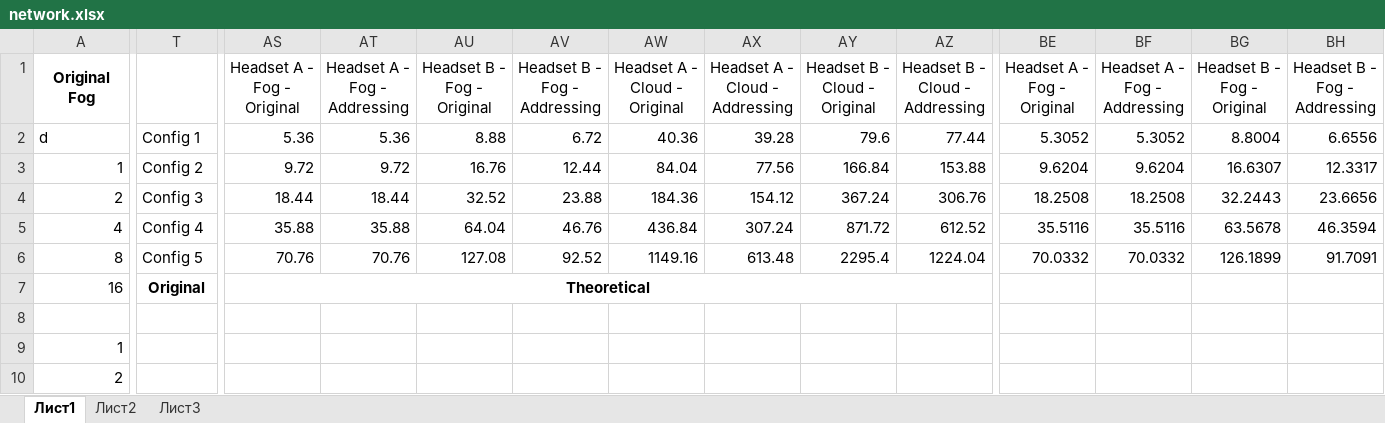
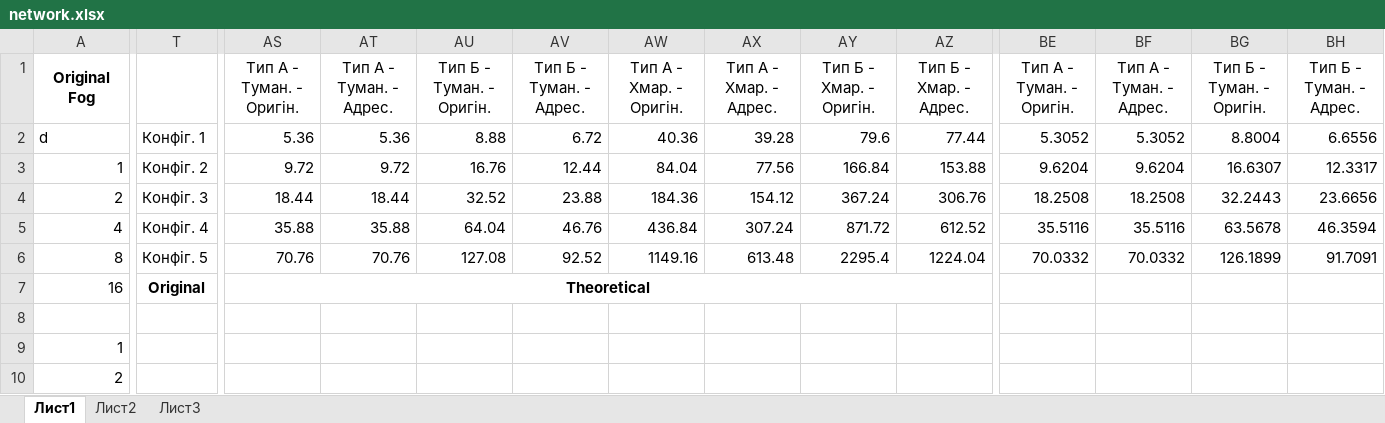
Before and after one commit to assassin4i4ek/altmobfogsim, an Excel workbook: results/network.xlsx, sheet Лист1, drawn as a sheet; only a part is shown, gaps mark what is left out; values as stored, in another font and other column widths than the file's, no borders; charts and pictures not drawn; the diff covers the shown part only; the diff names each change by its address in the sheet, - before the commit and + after, or states it on an @@ line.

```diff
--- a/results/network.xlsx (sheet Лист1)
+++ b/results/network.xlsx (sheet Лист1)
-AS1: Headset A - Fog - Original
+AS1: Тип A - Туман. - Оригін.
-AT1: Headset A - Fog - Addressing
+AT1: Тип A - Туман. - Адрес.
-AU1: Headset B - Fog - Original
+AU1: Тип Б - Туман. - Оригін.
-AV1: Headset B - Fog - Addressing
+AV1: Тип Б - Туман. - Адрес.
-AW1: Headset A - Cloud - Original
+AW1: Тип А - Хмар. - Оригін.
-AX1: Headset A - Cloud - Addressing
+AX1: Тип А - Хмар. - Адрес.
-AY1: Headset B - Cloud - Original
+AY1: Тип Б - Хмар. - Оригін.
-AZ1: Headset B - Cloud - Addressing
+AZ1: Тип Б - Хмар. - Адрес.
-BE1: Headset A - Fog - Original
+BE1: Тип A - Туман. - Оригін.
-BF1: Headset A - Fog - Addressing
+BF1: Тип A - Туман. - Адрес.
-BG1: Headset B - Fog - Original
+BG1: Тип Б - Туман. - Оригін.
-BH1: Headset B - Fog - Addressing
+BH1: Тип Б - Туман. - Адрес.
-T2: Config 1
+T2: Конфіг. 1
-T3: Config 2
+T3: Конфіг. 2
-T4: Config 3
+T4: Конфіг. 3
-T5: Config 4
+T5: Конфіг. 4
-T6: Config 5
+T6: Конфіг. 5
```
Also changed, not shown: 5 edited cells elsewhere in this sheet, charts or pictures, results/VR_GAME_POWER_CORRECTED_my4.xlsx, 11 other files.
